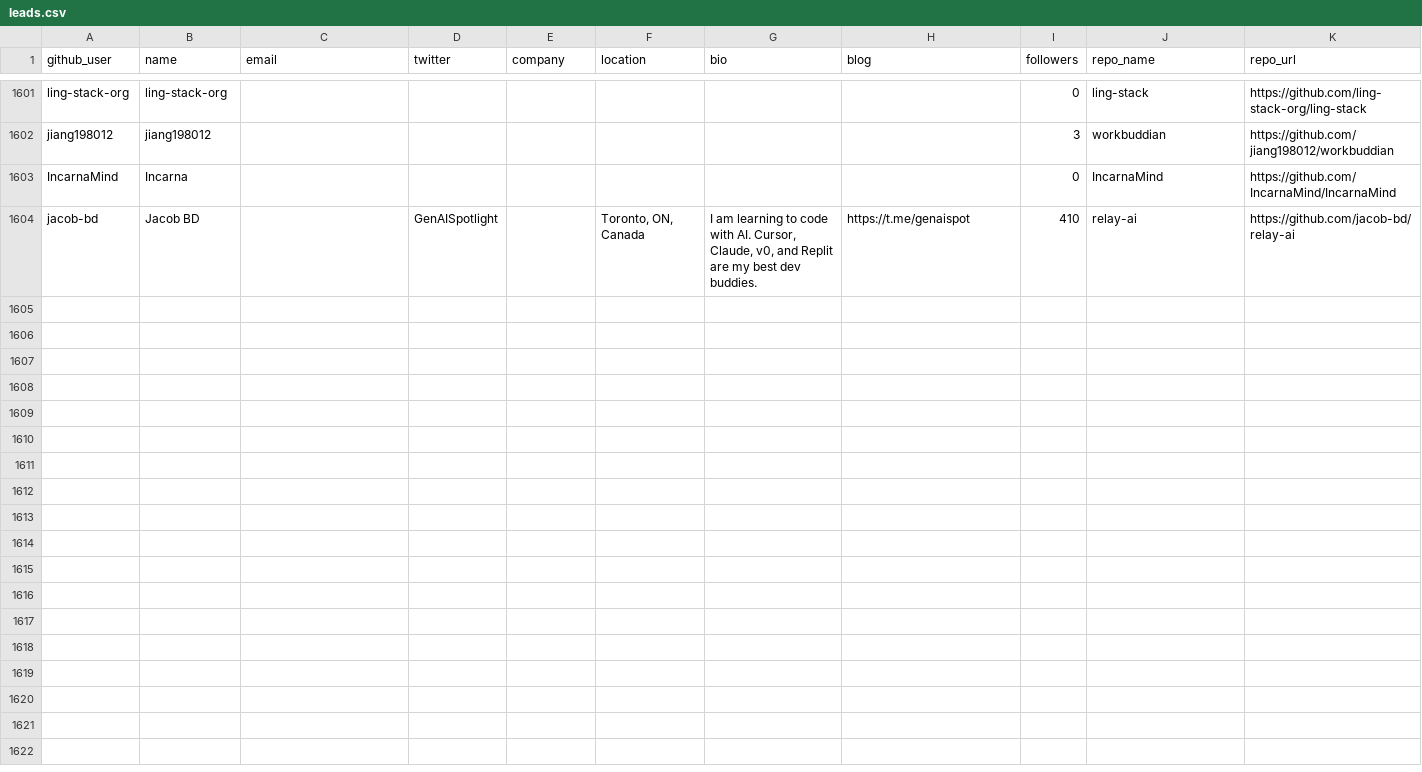
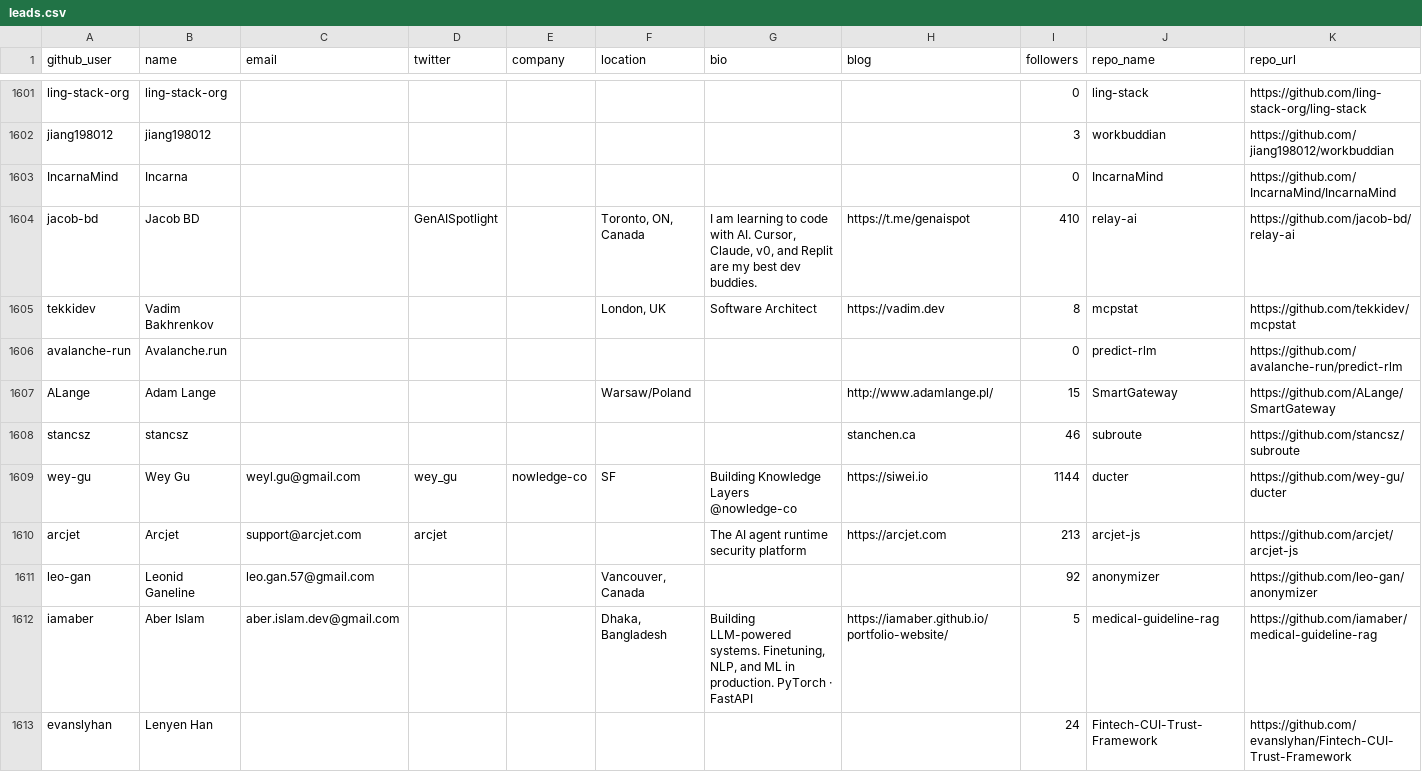
Before and after one commit to Soufianeazz/agentlens, a CSV file: agents/leads.csv, drawn as a sheet; only a part is shown, gaps mark what is left out; rows hold the shown columns only; the diff names each change by its address in the sheet, - before the commit and + after, or states it on an @@ line.

```diff
--- a/agents/leads.csv
+++ b/agents/leads.csv
+row 1605: tekkidev | Vadim Bakhrenkov |  |  |  | London, UK | Software Architect | https://vadim.dev | 8 | mcpstat | https://github.com/tekkidev/mcpstat
+row 1606: avalanche-run | Avalanche.run |  |  |  |  |  |  | 0 | predict-rlm | https://github.com/avalanche-run/predict-rlm
+row 1607: ALange | Adam Lange |  |  |  | Warsaw/Poland |  | http://www.adamlange.pl/ | 15 | SmartGateway | https://github.com/ALange/SmartGateway
+row 1608: stancsz | stancsz |  |  |  |  |  | stanchen.ca | 46 | subroute | https://github.com/stancsz/subroute
+row 1609: wey-gu | Wey Gu | weyl.gu@gmail.com | wey_gu | nowledge-co | SF | Building Knowledge Layers @nowledge-co | https://siwei.io | 1144 | ducter | https://github.com/wey-gu/ducter
+row 1610: arcjet | Arcjet | support@arcjet.com | arcjet |  |  | The AI agent runtime security platform | https://arcjet.com | 213 | arcjet-js | https://github.com/arcjet/arcjet-js
+row 1611: leo-gan | Leonid Ganeline | leo.gan.57@gmail.com |  |  | Vancouver, Canada |  |  | 92 | anonymizer | https://github.com/leo-gan/anonymizer
+row 1612: iamaber | Aber Islam | aber.islam.dev@gmail.com |  |  | Dhaka, Bangladesh | Building LLM-powered systems. Finetuning, NLP, and ML in production. PyTorch · FastAPI | https://iamaber.github.io/portfolio-website/ | 5 | medical-guideline-rag | https://github.com/iamaber/medical-guideline-rag
+row 1613: evanslyhan | Lenyen Han |  |  |  |  |  |  | 24 | Fintech-CUI-Trust-Framework | https://github.com/evanslyhan/Fintech-CUI-Trust-Framework
```
